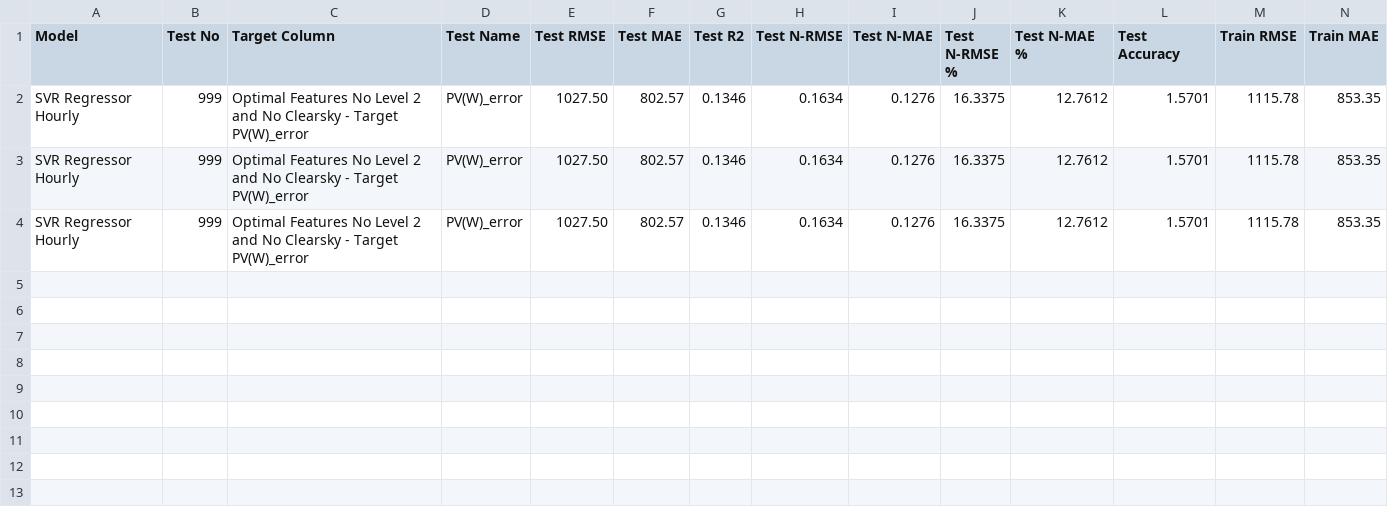
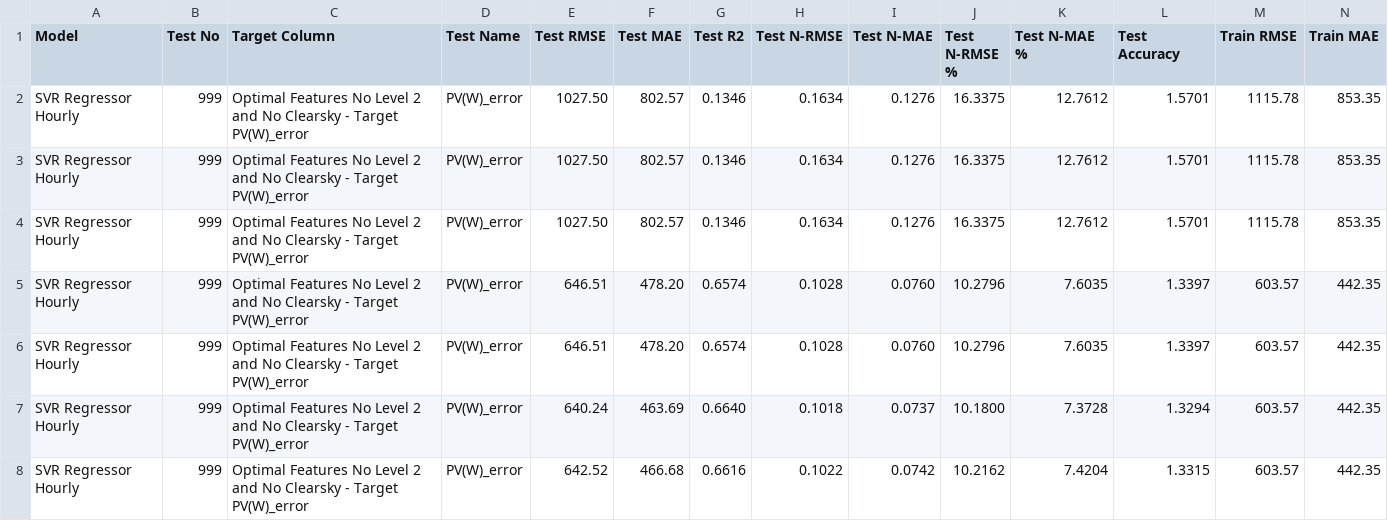
Before and after one commit to clydewatts1/PFDA-programming-for-data-analytics, a CSV file: big_project/results/svr_regressor_hourly_test_metrics.csv, drawn as a sheet; only a part is shown; rows hold the shown columns only; the diff names each change by its address in the sheet, - before the commit and + after, or states it on an @@ line.

```diff
--- a/big_project/results/svr_regressor_hourly_test_metrics.csv
+++ b/big_project/results/svr_regressor_hourly_test_metrics.csv
+row 5: SVR Regressor Hourly | 999 | Optimal Features No Level 2 and No Clearsky - Target PV(W)_error | PV(W)_error | 646.51 | 478.20 | 0.6574 | 0.1028 | 0.0760 | 10.2796 | 7.6035 | 1.3397 | 603.57 | 442.35
+row 6: SVR Regressor Hourly | 999 | Optimal Features No Level 2 and No Clearsky - Target PV(W)_error | PV(W)_error | 646.51 | 478.20 | 0.6574 | 0.1028 | 0.0760 | 10.2796 | 7.6035 | 1.3397 | 603.57 | 442.35
+row 7: SVR Regressor Hourly | 999 | Optimal Features No Level 2 and No Clearsky - Target PV(W)_error | PV(W)_error | 640.24 | 463.69 | 0.6640 | 0.1018 | 0.0737 | 10.1800 | 7.3728 | 1.3294 | 603.57 | 442.35
+row 8: SVR Regressor Hourly | 999 | Optimal Features No Level 2 and No Clearsky - Target PV(W)_error | PV(W)_error | 642.52 | 466.68 | 0.6616 | 0.1022 | 0.0742 | 10.2162 | 7.4204 | 1.3315 | 603.57 | 442.35
```
Also changed, not shown: 4 other files.
